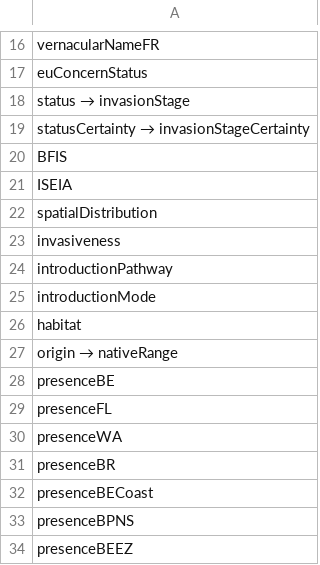
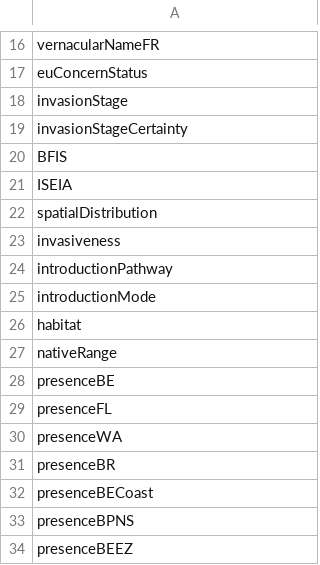
Before and after one commit to trias-project/alien-species-checklist, a TSV file: data/vocabularies/common-terms.tsv, drawn as a sheet; only a part is shown, gaps mark what is left out.

```diff
--- a/data/vocabularies/common-terms.tsv
+++ b/data/vocabularies/common-terms.tsv
@@ -17,4 +17,4 @@ vernacularNameFR
 euConcernStatus
-status → invasionStage
-statusCertainty → invasionStageCertainty
+invasionStage
+invasionStageCertainty
 BFIS
@@ -26,3 +26,3 @@ introductionMode
 habitat
-origin → nativeRange
+nativeRange
 presenceBE
```
Also changed, not shown: data/interim/fishes/data-with-common-terms.tsv, data/interim/harmonia/data-with-common-terms.tsv, 15 other files.
